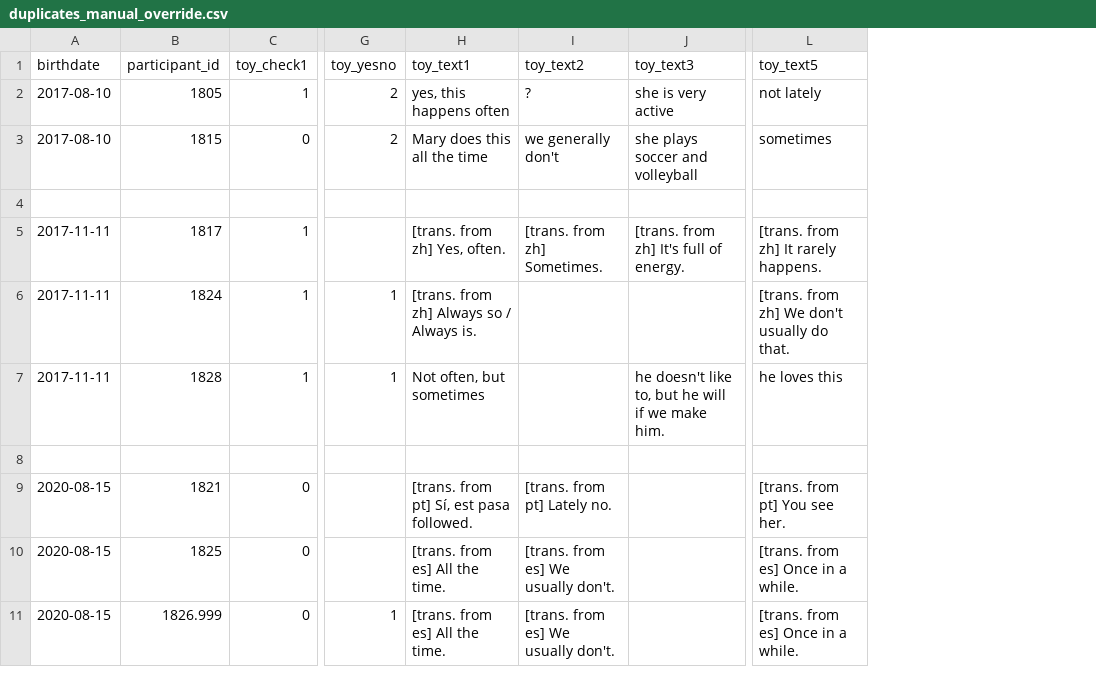
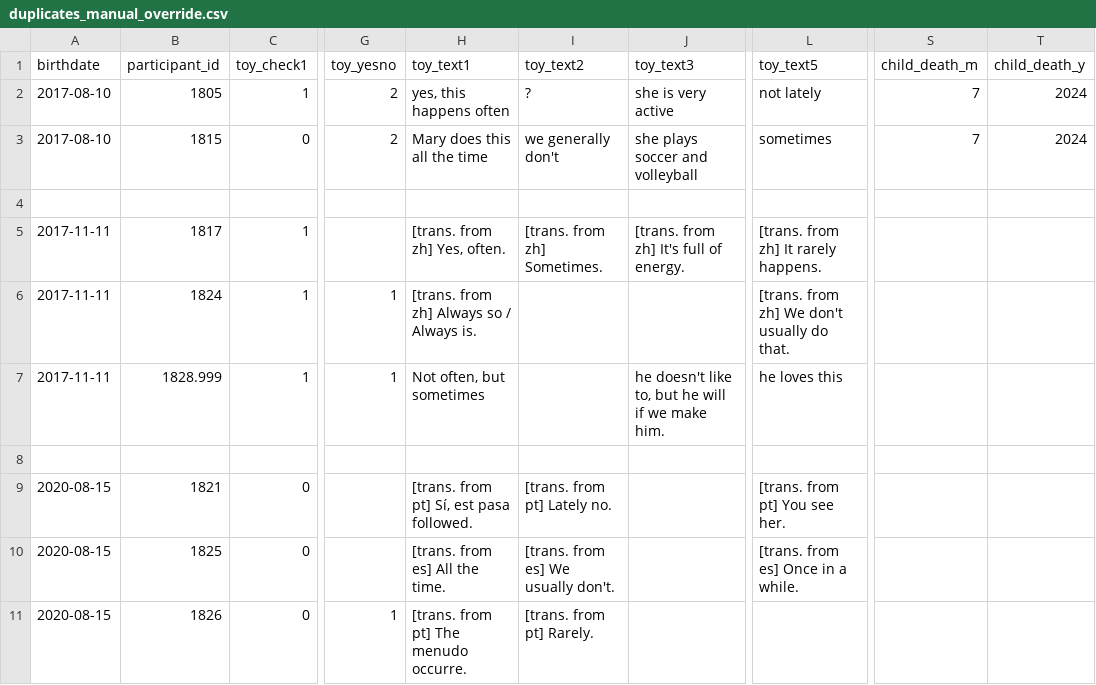
Before and after one commit to webberm-az/scn_redcap_clean, a CSV file: toy_overrides/duplicates_manual_override.csv, drawn as a sheet; only a part is shown, gaps mark what is left out; the diff names each change by its address in the sheet, - before the commit and + after, or states it on an @@ line.

```diff
--- a/toy_overrides/duplicates_manual_override.csv
+++ b/toy_overrides/duplicates_manual_override.csv
+column S (child_death_m), rows 2-3: 7 | 7
+column T (child_death_y), rows 2-3: 2024 | 2024
-B7 (participant_id): 1828
+B7 (participant_id): 1828.999
-B11 (participant_id): 1826.999
+B11 (participant_id): 1826
-H11 (toy_text1): [trans. from es] All the time.
+H11 (toy_text1): [trans. from pt] The menudo occurre.
-I11 (toy_text2): [trans. from es] We usually don't.
+I11 (toy_text2): [trans. from pt] Rarely.
-L11 (toy_text5): [trans. from es] Once in a while.
+L11 (toy_text5): (empty)
```
Also changed, not shown: files_toy/Toy2.csv, 25 other files.
